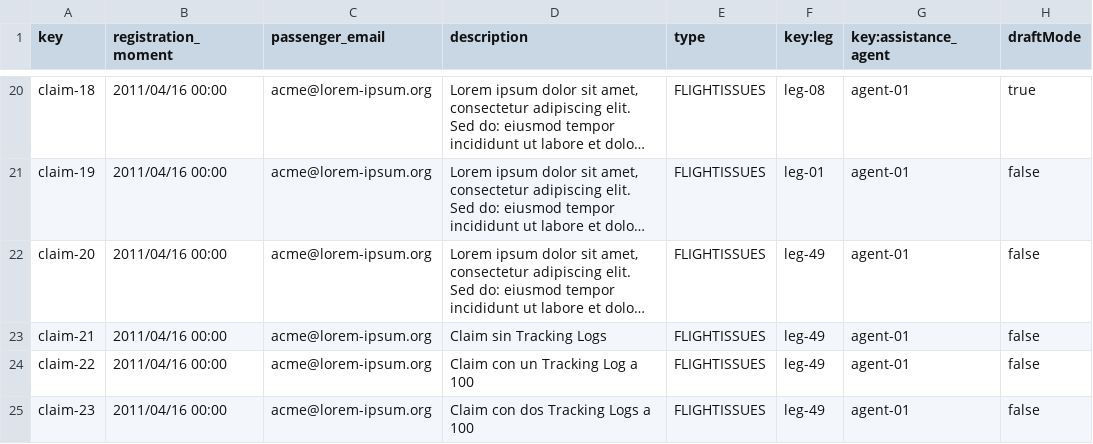
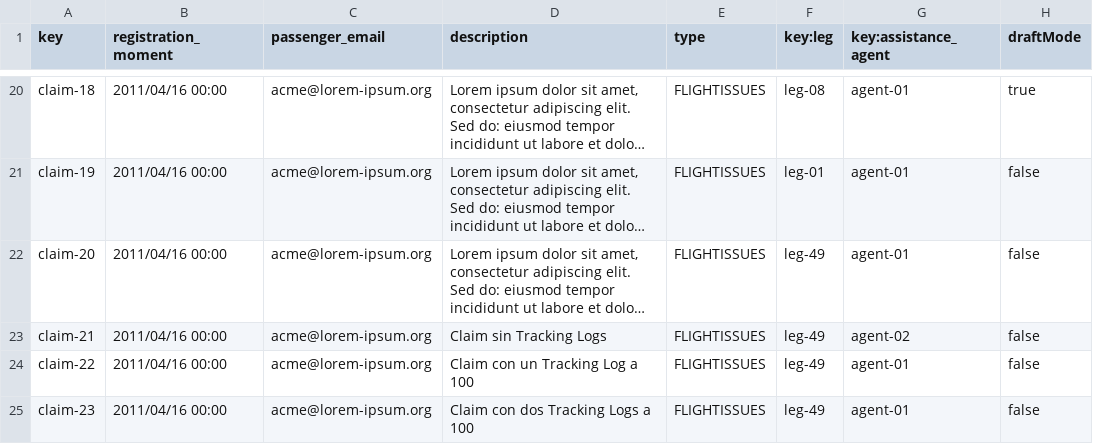
Before and after one commit to Cristinafernandezchica/Acme-ANS, a CSV file: src/main/resources/WEB-INF/data/sample/claim.csv, drawn as a sheet; only a part is shown, gaps mark what is left out; long unchanged cells end in …; the diff names each change by its address in the sheet, - before the commit and + after, or states it on an @@ line.

```diff
--- a/src/main/resources/WEB-INF/data/sample/claim.csv
+++ b/src/main/resources/WEB-INF/data/sample/claim.csv
-G23 (key:assistance_agent): agent-01
+G23 (key:assistance_agent): agent-02
```
Also changed, not shown: src/main/resources/WEB-INF/data/sample/assistanceAgent.csv, 11 other files.
